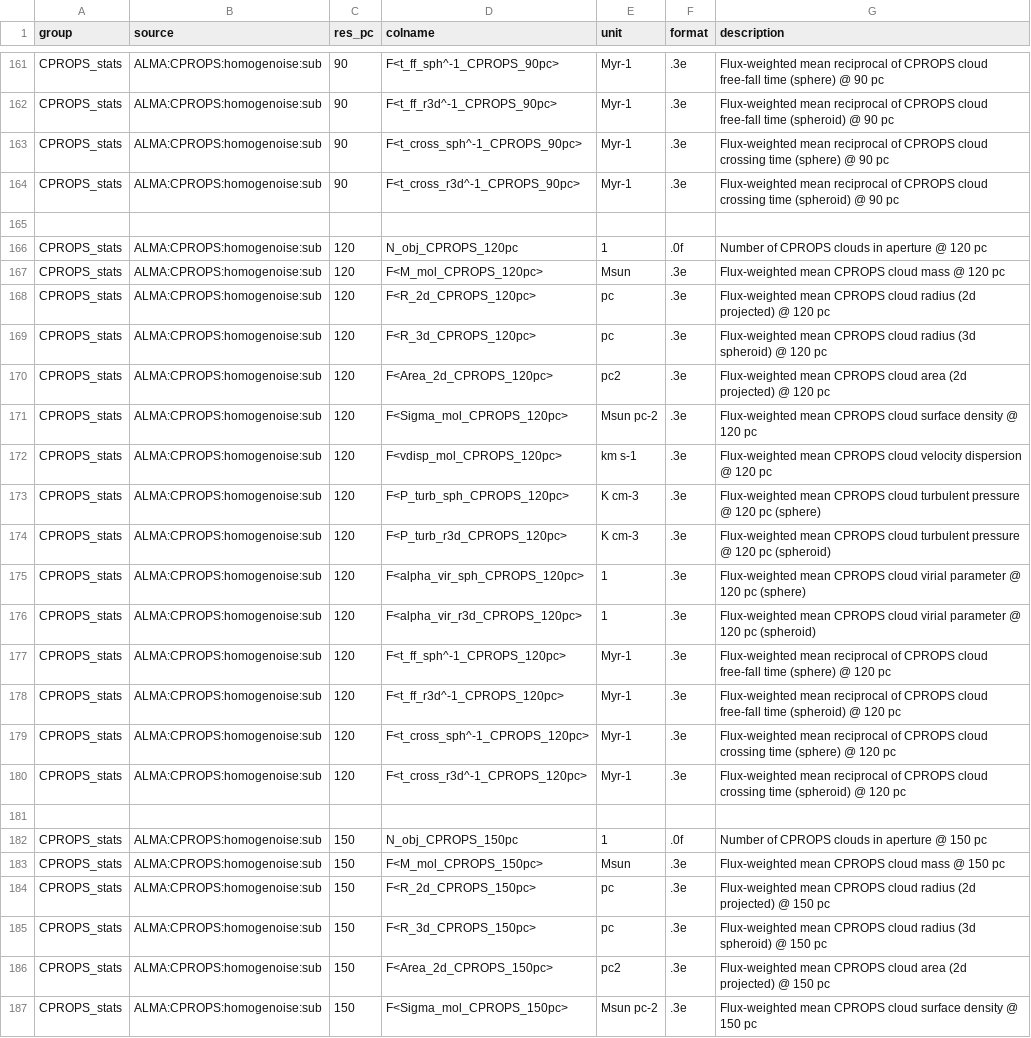
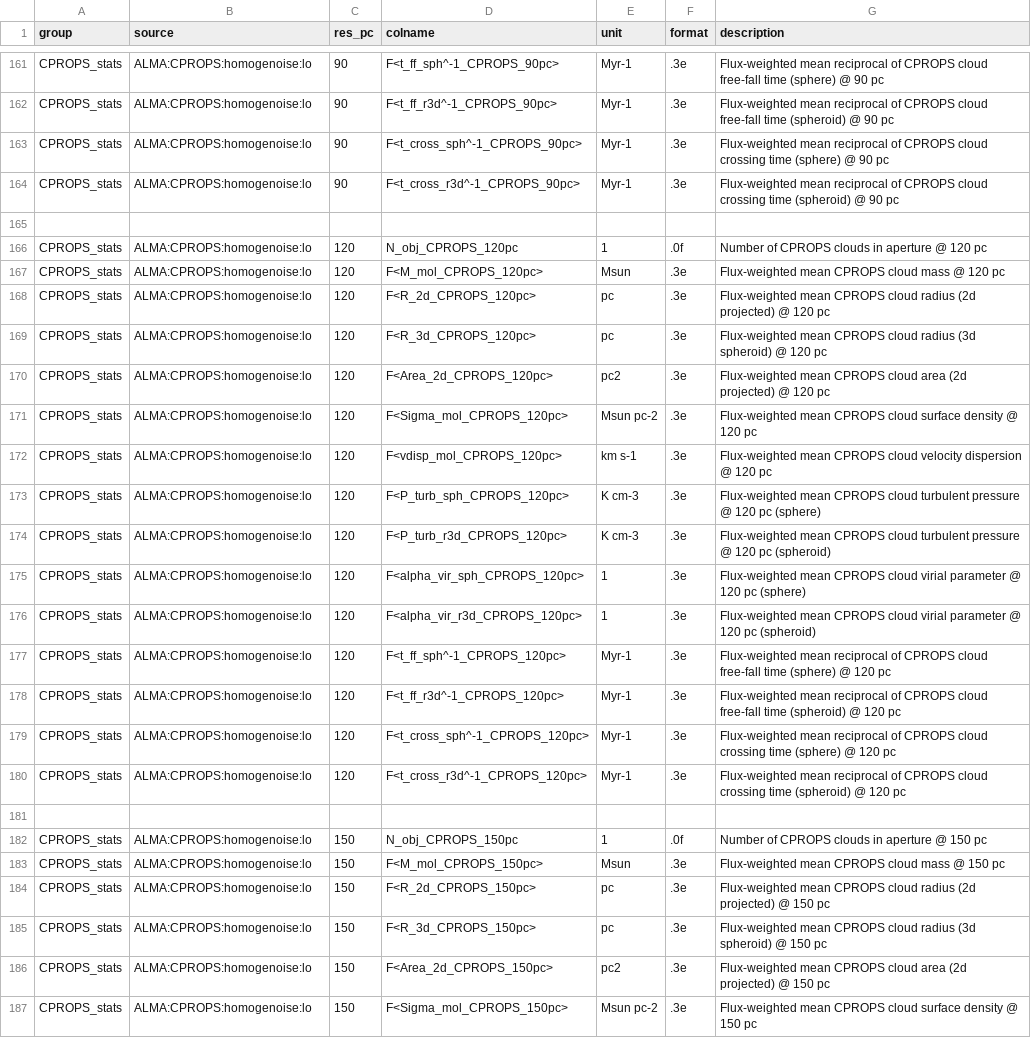
Before and after one commit to PhangsTeam/MegaTable, a CSV file: config_annulus_500pc.csv, drawn as a sheet; only a part is shown, gaps mark what is left out; the diff covers the shown part only; the diff names each change by its address in the sheet, - before the commit and + after, or states it on an @@ line.

```diff
--- a/config_annulus_500pc.csv
+++ b/config_annulus_500pc.csv
-B161:B164 (source): ALMA:CPROPS:homogenoise:sub
+B161:B164 (source): ALMA:CPROPS:homogenoise:lo
-B166:B180 (source): ALMA:CPROPS:homogenoise:sub
+B166:B180 (source): ALMA:CPROPS:homogenoise:lo
-B182:B187 (source): ALMA:CPROPS:homogenoise:sub
+B182:B187 (source): ALMA:CPROPS:homogenoise:lo
```
Also changed, not shown: 35 edited cells elsewhere in this file, config_hexagon_1kpc.csv, 2 other files.
